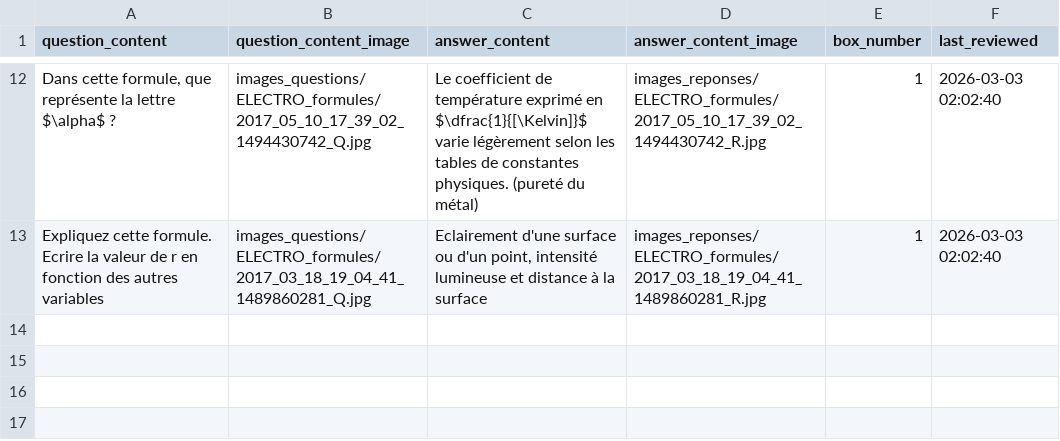
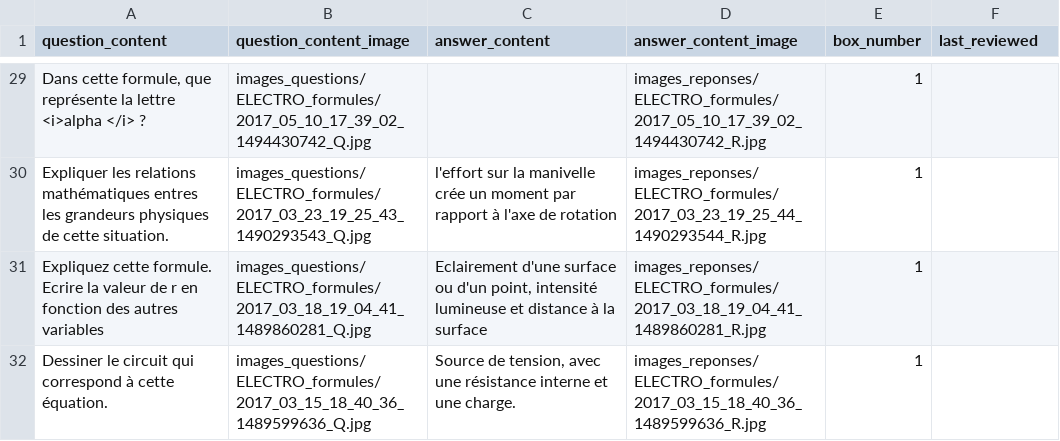
Before and after one commit to leitexper1/cfcflashcards, a CSV file: docs/csv/ELECTRO_formules.csv, drawn as a sheet; only a part is shown, gaps mark what is left out; addresses are those after the commit; the diff covers the shown part only; the diff names each change by its address in the sheet, - before the commit and + after, or states it on an @@ line.

```diff
--- a/docs/csv/ELECTRO_formules.csv
+++ b/docs/csv/ELECTRO_formules.csv
-A29 (question_content): …la lettre $\alpha$ ?
+A29 (question_content): …la lettre <i>alpha </i> ?
-C29 (answer_content): Le coefficient de température exprimé en $\dfrac{1}{[\Kelvin]}$ varie légèrement selon les tables de constantes physiques. (pureté du métal)
+C29 (answer_content): (empty)
-F29 (last_reviewed): 2026-03-03 02:02:40
+F29 (last_reviewed): (empty)
+row 30: Expliquer les relations mathématiques entres les grandeurs physiques de cette situation. | images_questions/ELECTRO_formules/2017_03_23_19_25_43_1490293543_Q.jpg | l'effort sur la manivelle crée un moment par rapport à l'axe de rotation | images_reponses/ELECTRO_formules/2017_03_23_19_25_44_1490293544_R.jpg | 1
-F31 (last_reviewed): 2026-03-03 02:02:40
+F31 (last_reviewed): (empty)
+row 32: Dessiner le circuit qui correspond à cette équation. | images_questions/ELECTRO_formules/2017_03_15_18_40_36_1489599636_Q.jpg | Source de tension, avec une résistance interne et une charge. | images_reponses/ELECTRO_formules/2017_03_15_18_40_36_1489599636_R.jpg | 1
```
Also changed, not shown: 17 added rows and 14 edited cells elsewhere in this file, docs/csv/ELECTRONIQUE_generalites.csv, docs/csv/MATERIEL_cfc_pele.csv, 46 other files.
